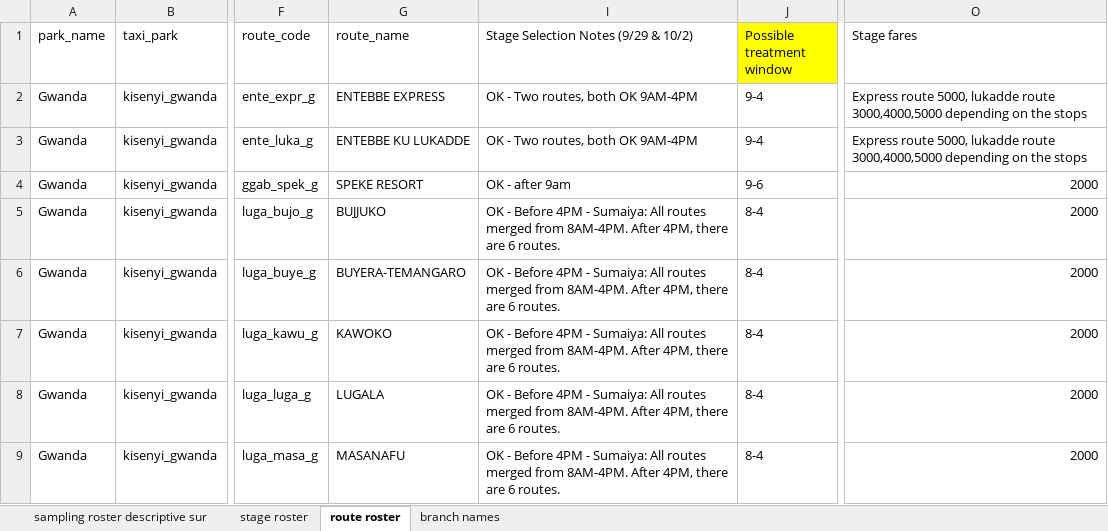
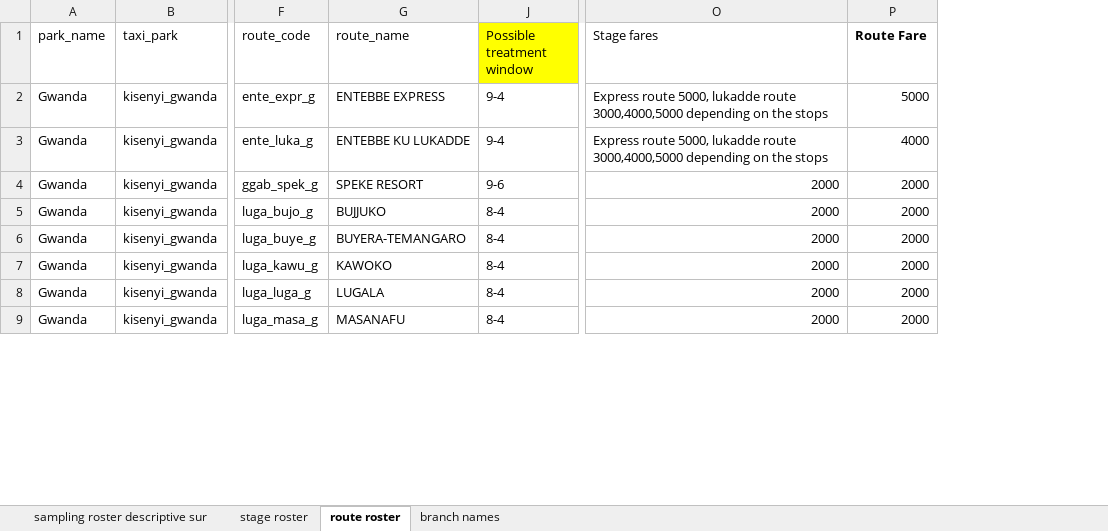
Before and after one commit to vibe-lab-gsd/kampala-rct, an Excel workbook: data/phase2/Roster of phase 2 stages (descriptive survey take 1).xlsx, sheet route roster, drawn as a sheet; only a part is shown, gaps mark what is left out; values as stored, in another font and other column widths than the file's, no borders; charts and pictures not drawn; removed rows and columns are numbered as before the commit, all else as after; the diff names each change by its address in the sheet, - before the commit and + after, or states it on an @@ line.

Commit message:
add payment info and update route_hourly

```diff
--- a/data/phase2/Roster of phase 2 stages (descriptive survey take 1).xlsx (sheet route roster)
+++ b/data/phase2/Roster of phase 2 stages (descriptive survey take 1).xlsx (sheet route roster)
@@ column I hidden, rows 1-9: Stage Selection Notes (9/29 & 10/2) | OK - Two routes, both OK 9AM-4PM | OK - Two routes, both OK 9AM-4PM | OK - after 9am | OK - Before 4PM - Sumaiya: All routes merged from 8AM-4PM. After 4PM, there are 6 routes. | OK - Before 4PM - Sumaiya: All routes merged from 8AM-4PM. After 4PM, there are 6 routes. | OK - Before 4PM - Sumaiya: All routes merged from 8AM-4PM. After 4PM, there are 6 routes. | OK - Before 4PM - Sumaiya: All routes merged from 8AM-4PM. After 4PM, there are 6 routes. | OK - Before 4PM - Sumaiya: All routes merged from 8AM-4PM. After 4PM, there are 6 routes. @@
+column P (Route Fare), rows 2-9: 5000 | 4000 | 2000 | 2000 | 2000 | 2000 | 2000 | 2000
```
Also changed, not shown: 3 other files.
